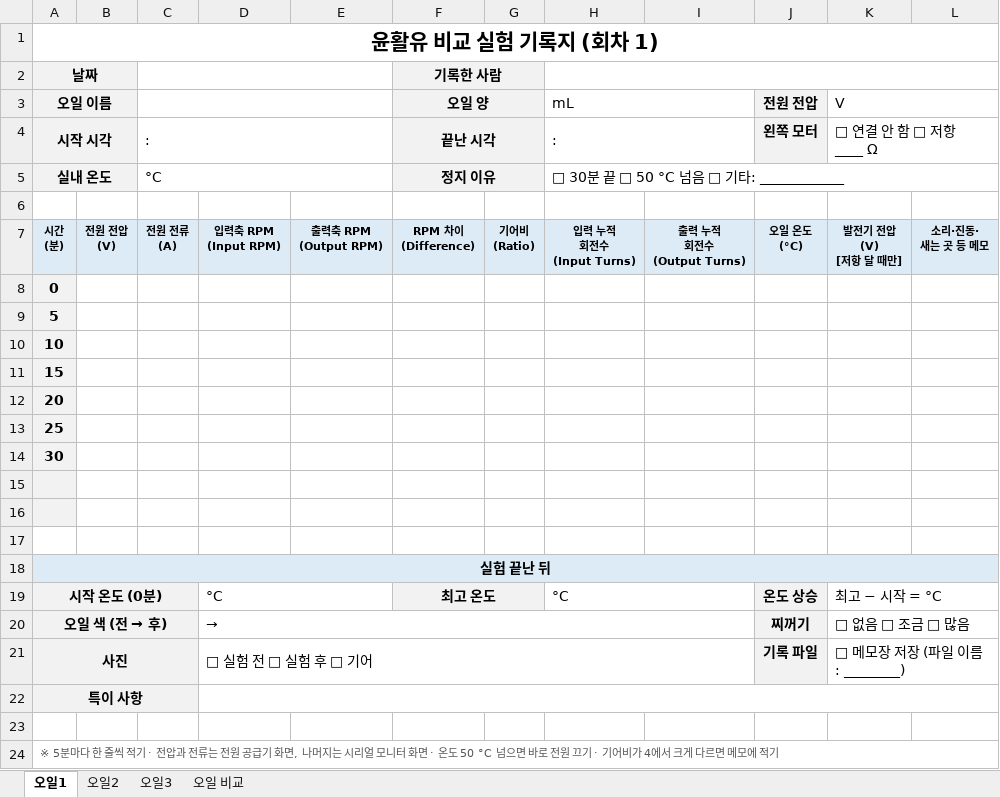
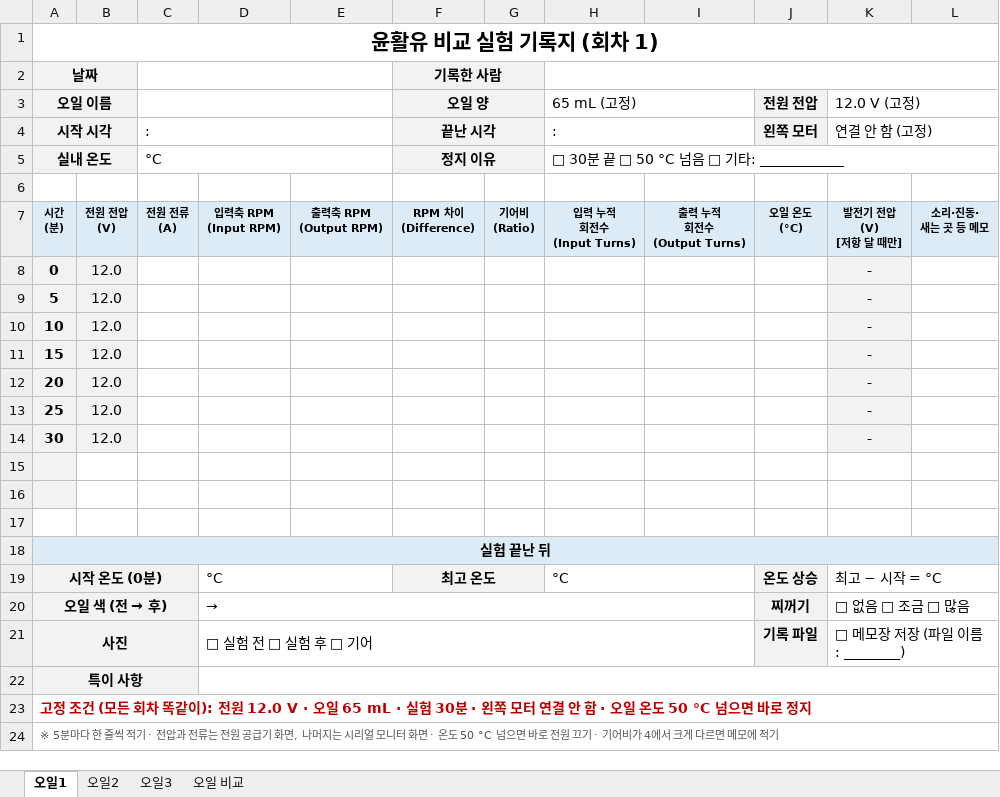
Before and after one commit to jang090623-alt/neo, an Excel workbook: experiment/측정_기록지.xlsx, sheet 오일1, drawn as a sheet; values as stored, in another font and other column widths than the file's, no borders; the diff names each change by its address in the sheet, - before the commit and + after, or states it on an @@ line.

```diff
--- a/experiment/측정_기록지.xlsx (sheet 오일1)
+++ b/experiment/측정_기록지.xlsx (sheet 오일1)
-H3: mL
+H3: 65 mL (고정)
-K3: V
+K3: 12.0 V (고정)
-K4 (12.0 V (고정)): □ 연결 안 함 □ 저항 ____ Ω
+K4 (12.0 V (고정)): 연결 안 함 (고정)
-B8:B14: (empty)
+B8:B14: 12.0
-B8:B14 fill: none
+B8:B14 fill: #F2F2F2
-K8:K14 (12.0 V (고정)): (empty)
+K8:K14 (12.0 V (고정)): -
-K8:K14 fill: none
+K8:K14 fill: #F2F2F2
-A23 (오일 이름): (empty)
+A23 (오일 이름): 고정 조건 (모든 회차 똑같이): 전원 12.0 V · 오일 65 mL · 실험 30분 · 왼쪽 모터 연결 안 함 · 오일 온도 50 °C 넘으면 바로 정지
+A23:L23 merged
```
Also changed, not shown: sheet 오일2, sheet 오일3, sheet 오일 비교, 1 other file.
